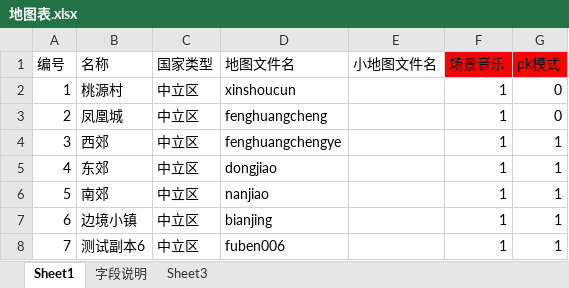
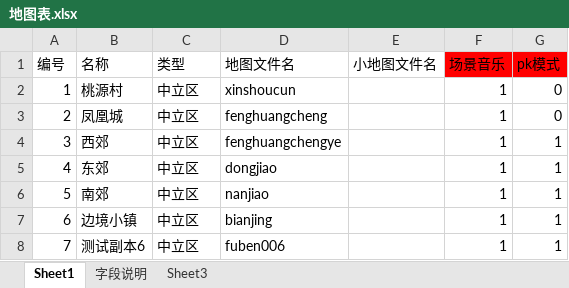
Before and after one commit to Klanly/BWM, an Excel workbook: doc/table/地图表.xlsx, sheet Sheet1, drawn as a sheet; only a part is shown; values as stored, in another font and other column widths than the file's, no borders; the diff names each change by its address in the sheet, - before the commit and + after, or states it on an @@ line.

```diff
--- a/doc/table/地图表.xlsx (sheet Sheet1)
+++ b/doc/table/地图表.xlsx (sheet Sheet1)
-C1: 国家类型
+C1: 类型
```
Also changed, not shown: doc/table/国家表.xlsx, 2 other files.
